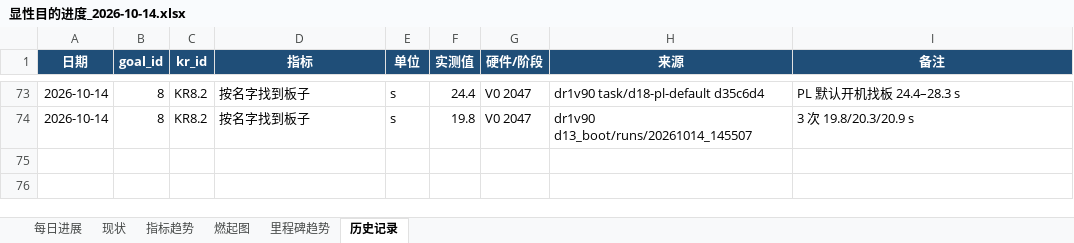
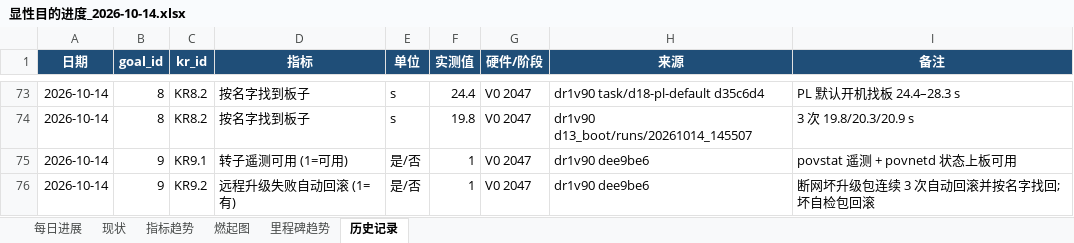
Before and after one commit to kiujkiu/zynq_pov, an Excel workbook: docs/progress/显性目的进度_2026-10-14.xlsx, sheet 历史记录, drawn as a sheet; only a part is shown, gaps mark what is left out; values as stored, in another font and other column widths than the file's, no borders; the diff names each change by its address in the sheet, - before the commit and + after, or states it on an @@ line.

```diff
--- a/docs/progress/显性目的进度_2026-10-14.xlsx (sheet 历史记录)
+++ b/docs/progress/显性目的进度_2026-10-14.xlsx (sheet 历史记录)
+row 75: 2026-10-14 | 9 | KR9.1 | 转子遥测可用 (1=可用) | 是/否 | 1 | V0 2047 | dr1v90 dee9be6 | povstat 遥测 + povnetd 状态上板可用
+row 76: 2026-10-14 | 9 | KR9.2 | 远程升级失败自动回滚 (1=有) | 是/否 | 1 | V0 2047 | dr1v90 dee9be6 | 断网坏升级包连续 3 次自动回滚并按名字找回; 坏自检包回滚
```
Also changed, not shown: sheet 每日进展, sheet 现状, sheet 指标趋势, sheet 燃起图, charts or pictures, 7 other files.
